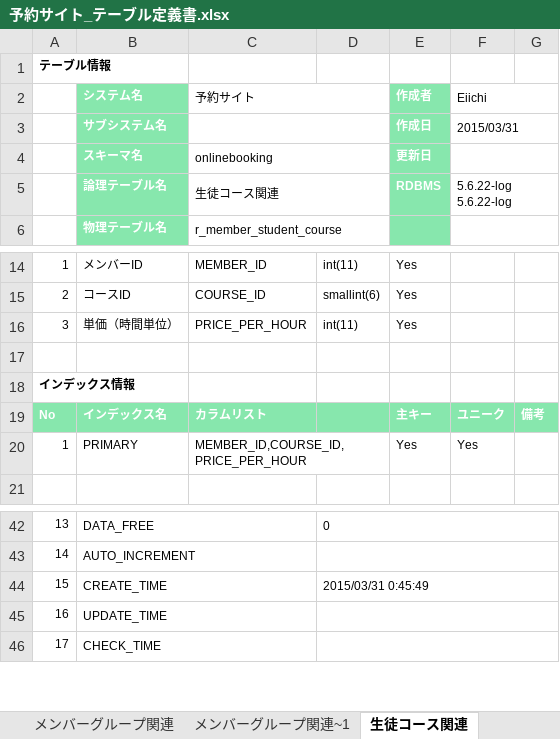
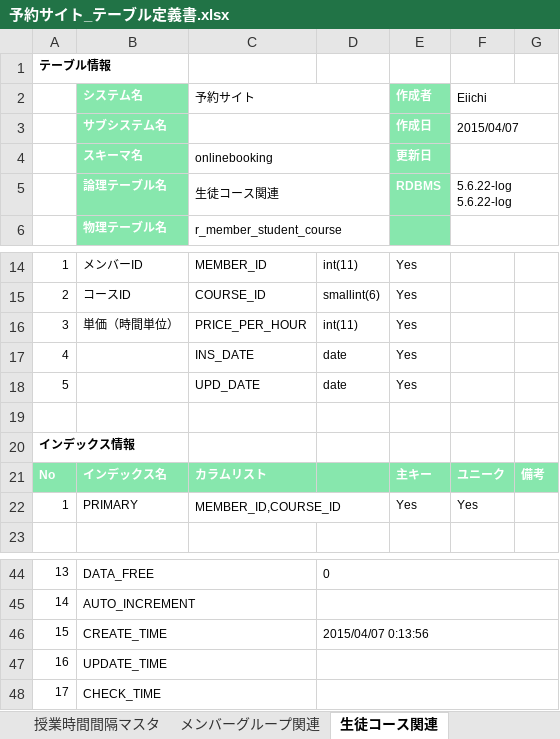
Before and after one commit to tnkmatic/OnlineBooking, an Excel workbook: OnlineBooking-ejb/ddl/予約サイト_テーブル定義書.xlsx, sheet 生徒コース関連, drawn as a sheet; only a part is shown, gaps mark what is left out; values as stored, in another font and other column widths than the file's, no borders; addresses are those after the commit; the diff names each change by its address in the sheet, - before the commit and + after, or states it on an @@ line.

```diff
--- a/OnlineBooking-ejb/ddl/予約サイト_テーブル定義書.xlsx (sheet 生徒コース関連)
+++ b/OnlineBooking-ejb/ddl/予約サイト_テーブル定義書.xlsx (sheet 生徒コース関連)
-sheet tab: メンバーグループ関連~1
-F3 (Eiichi): 2015/03/31
+F3 (Eiichi): 2015/04/07
+row 17: 4 |  | INS_DATE | date | Yes
+row 18: 5 |  | UPD_DATE | date | Yes
-C22 (予約サイト): MEMBER_ID,COURSE_ID,PRICE_PER_HOUR
+C22 (予約サイト): MEMBER_ID,COURSE_ID
-D46: 2015/03/31 0:45:49
+D46: 2015/04/07 0:13:56
```
Also changed, not shown: sheet メンバーグループ関連, sheet メンバー, sheet 講師, sheet 講師スケジュール, sheet 生徒, sheet 講師スケジュール関連, 7 more sheets, 58 other files.
